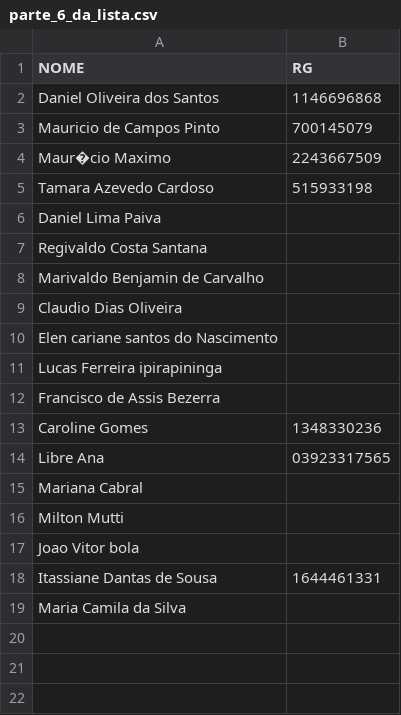
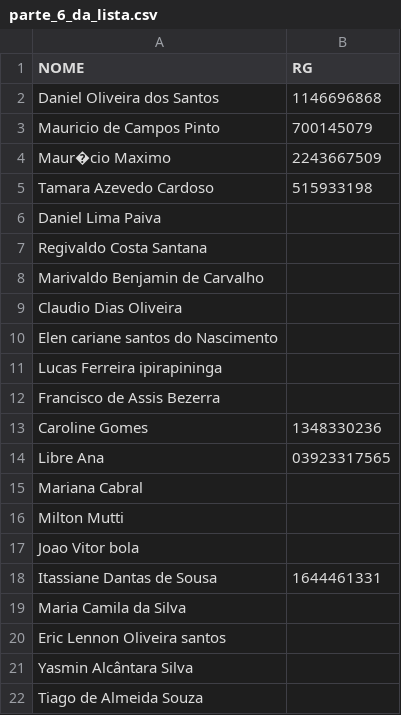
Before and after one commit to palomajujubs/birthdayInvitation, a CSV file: parte_6_da_lista.csv, drawn as a sheet.

Commit message:
feat: add names in the list

```diff
--- a/parte_6_da_lista.csv
+++ b/parte_6_da_lista.csv
@@ -19 +19,4 @@ Itassiane Dantas de Sousa; 1644461331
 Maria Camila da Silva;
+Eric Lennon Oliveira santos;
+Yasmin Alcântara Silva;
+Tiago de Almeida Souza;
```
Also changed, not shown: 3 other files.
